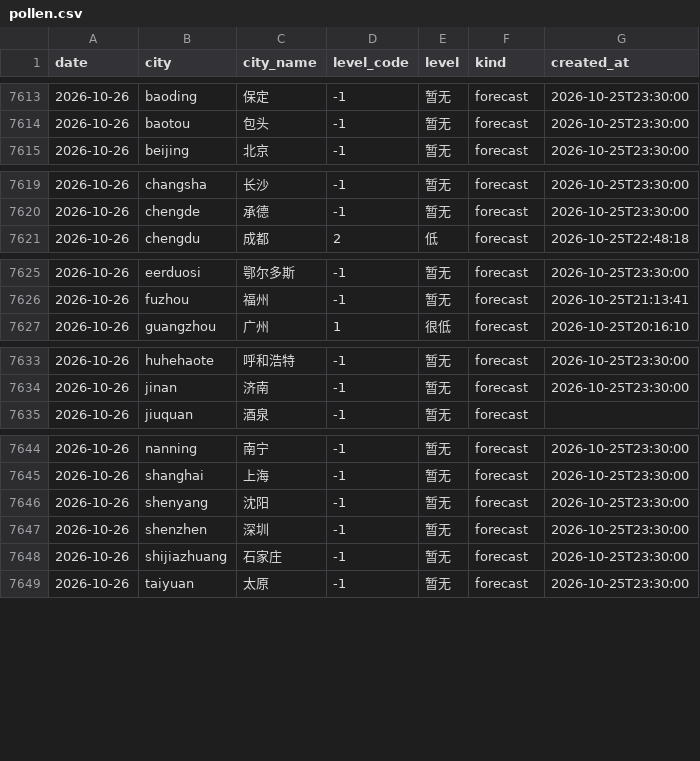
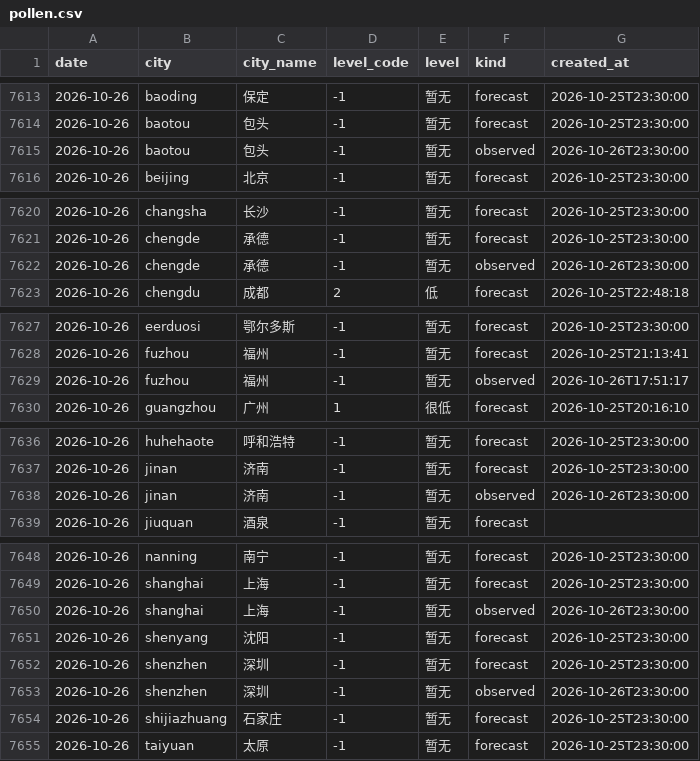
Before and after one commit to myysophia/pollen-sentinel, a CSV file: data/daily/pollen.csv, drawn as a sheet; only a part is shown, gaps mark what is left out; the diff covers the shown part only.

```diff
--- a/data/daily/pollen.csv
+++ b/data/daily/pollen.csv
@@ -7614,2 +7614,3 @@ date,city,city_name,level_code,level,kind,created_at
 2026-10-26,baotou,包头,-1,暂无,forecast,2026-10-25T23:30:00
+2026-10-26,baotou,包头,-1,暂无,observed,2026-10-26T23:30:00
 2026-10-26,beijing,北京,-1,暂无,forecast,2026-10-25T23:30:00
@@ -7620,2 +7621,3 @@ date,city,city_name,level_code,level,kind,created_at
 2026-10-26,chengde,承德,-1,暂无,forecast,2026-10-25T23:30:00
+2026-10-26,chengde,承德,-1,暂无,observed,2026-10-26T23:30:00
 2026-10-26,chengdu,成都,2,低,forecast,2026-10-25T22:48:18
@@ -7626,2 +7628,3 @@ date,city,city_name,level_code,level,kind,created_at
 2026-10-26,fuzhou,福州,-1,暂无,forecast,2026-10-25T21:13:41
+2026-10-26,fuzhou,福州,-1,暂无,observed,2026-10-26T17:51:17
 2026-10-26,guangzhou,广州,1,很低,forecast,2026-10-25T20:16:10
@@ -7634,2 +7637,3 @@ date,city,city_name,level_code,level,kind,created_at
 2026-10-26,jinan,济南,-1,暂无,forecast,2026-10-25T23:30:00
+2026-10-26,jinan,济南,-1,暂无,observed,2026-10-26T23:30:00
 2026-10-26,jiuquan,酒泉,-1,暂无,forecast,
@@ -7645,4 +7649,6 @@ date,city,city_name,level_code,level,kind,created_at
 2026-10-26,shanghai,上海,-1,暂无,forecast,2026-10-25T23:30:00
+2026-10-26,shanghai,上海,-1,暂无,observed,2026-10-26T23:30:00
 2026-10-26,shenyang,沈阳,-1,暂无,forecast,2026-10-25T23:30:00
 2026-10-26,shenzhen,深圳,-1,暂无,forecast,2026-10-25T23:30:00
+2026-10-26,shenzhen,深圳,-1,暂无,observed,2026-10-26T23:30:00
 2026-10-26,shijiazhuang,石家庄,-1,暂无,forecast,2026-10-25T23:30:00
```
Also changed, not shown: 36 edited cells elsewhere in this file, data/daily/weather.csv, 12 other files.
